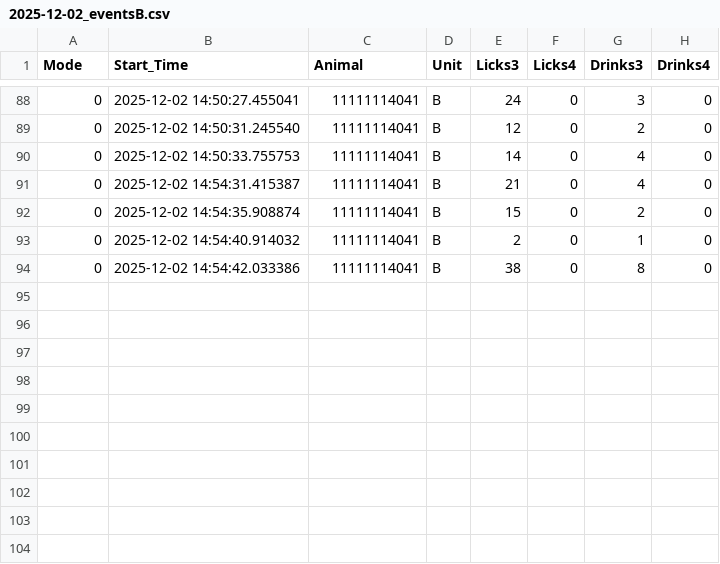
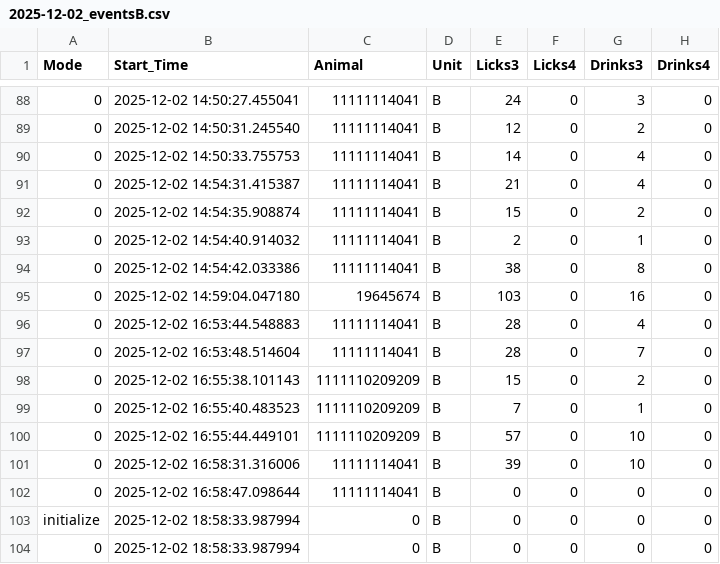
Before and after one commit to MaheshKarnani/Preferator, a CSV file: Data/c1_3m_102025_testing/2025-12-02_eventsB.csv, drawn as a sheet; only a part is shown, gaps mark what is left out; the diff names each change by its address in the sheet, - before the commit and + after, or states it on an @@ line.

```diff
--- a/Data/c1_3m_102025_testing/2025-12-02_eventsB.csv
+++ b/Data/c1_3m_102025_testing/2025-12-02_eventsB.csv
+row 95: 0 | 2025-12-02 14:59:04.047180 | 19645674 | B | 103 | 0 | 16 | 0
+row 96: 0 | 2025-12-02 16:53:44.548883 | 11111114041 | B | 28 | 0 | 4 | 0
+row 97: 0 | 2025-12-02 16:53:48.514604 | 11111114041 | B | 28 | 0 | 7 | 0
+row 98: 0 | 2025-12-02 16:55:38.101143 | 1111110209209 | B | 15 | 0 | 2 | 0
+row 99: 0 | 2025-12-02 16:55:40.483523 | 1111110209209 | B | 7 | 0 | 1 | 0
+row 100: 0 | 2025-12-02 16:55:44.449101 | 1111110209209 | B | 57 | 0 | 10 | 0
+row 101: 0 | 2025-12-02 16:58:31.316006 | 11111114041 | B | 39 | 0 | 10 | 0
+row 102: 0 | 2025-12-02 16:58:47.098644 | 11111114041 | B | 0 | 0 | 0 | 0
+row 103: initialize | 2025-12-02 18:58:33.987994 | 0 | B | 0 | 0 | 0 | 0
+row 104: 0 | 2025-12-02 18:58:33.987994 | 0 | B | 0 | 0 | 0 | 0
```
Also changed, not shown: Data/c1_3m_102025_testing/2025-12-02_eventsA.csv, 1 other file.
